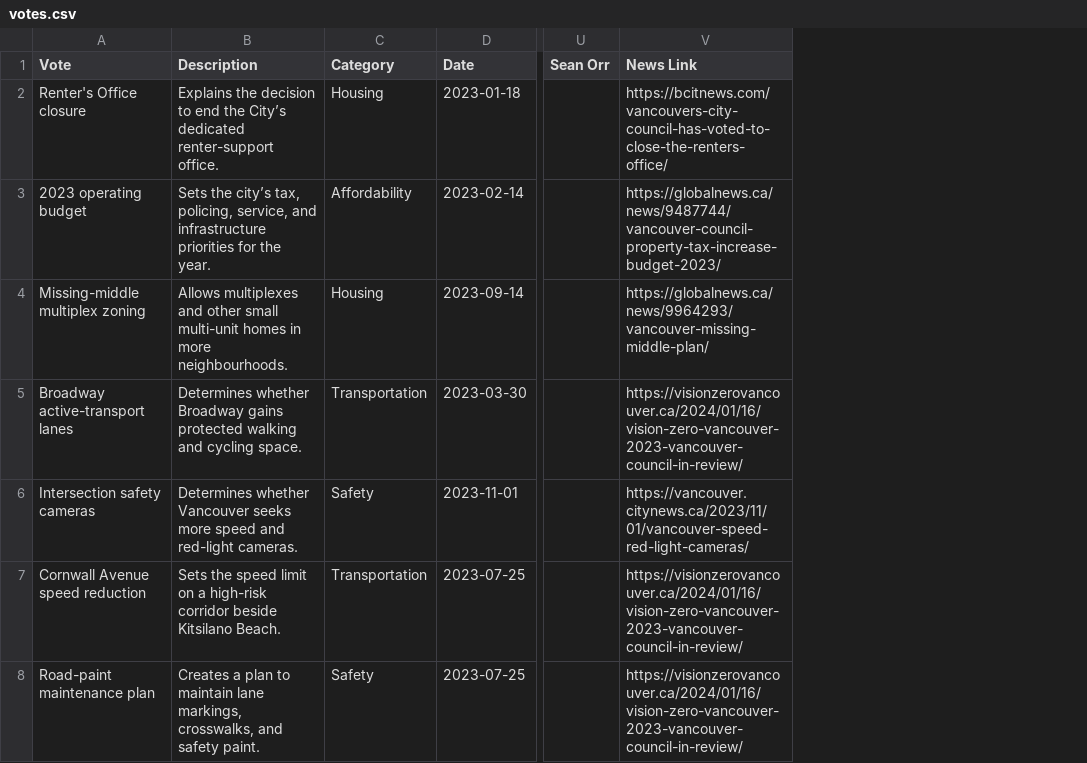
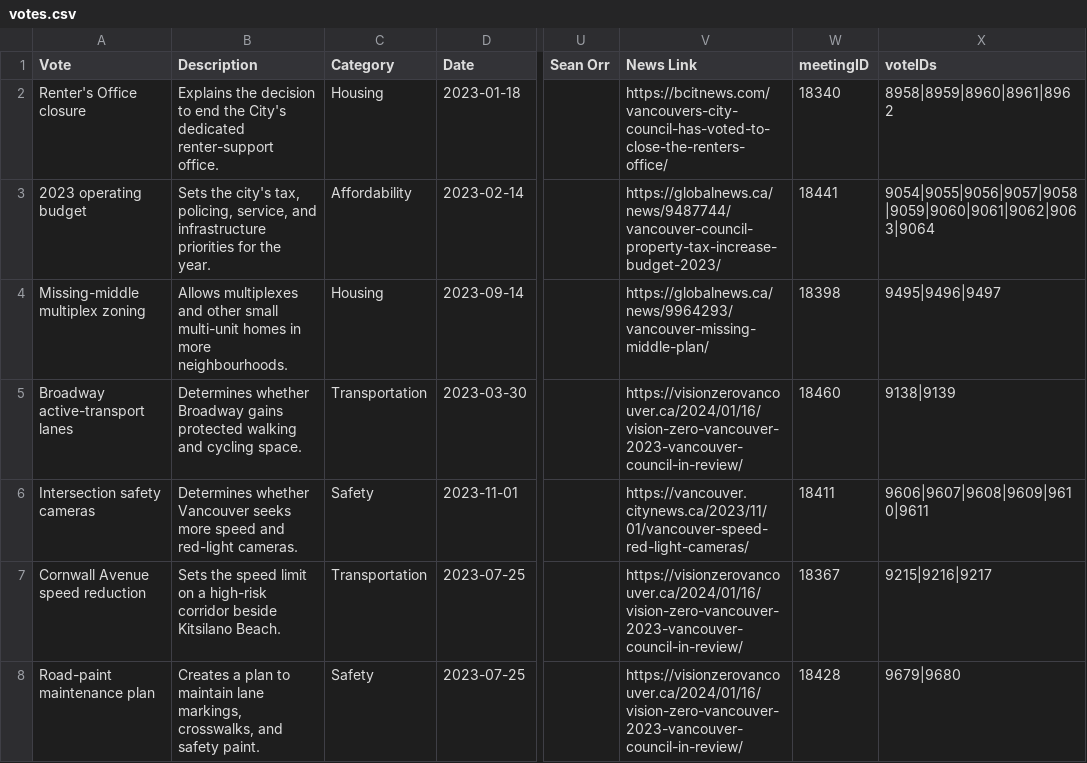
Before and after one commit to canadianveggie/vancouver-council-scorecard, a CSV file: data/votes.csv, drawn as a sheet; only a part is shown, gaps mark what is left out; the diff covers the shown part only; the diff names each change by its address in the sheet, - before the commit and + after, or states it on an @@ line.

```diff
--- a/data/votes.csv
+++ b/data/votes.csv
+column W (meetingID), rows 2-8: 18340 | 18441 | 18398 | 18460 | 18411 | 18367 | 18428
+column X (voteIDs), rows 2-8: 8958|8959|8960|8961|8962 | 9054|9055|9056|9057|9058|9059|9060|9061|9062|9063|9064 | 9495|9496|9497 | 9138|9139 | 9606|9607|9608|9609|9610|9611 | 9215|9216|9217 | 9679|9680
-B2 (Description): …end the City’s dedicated renter-support…
+B2 (Description): …end the City's dedicated renter-support…
-B3 (Description): Sets the city’s tax, policing,…
+B3 (Description): Sets the city's tax, policing,…
```
Also changed, not shown: 5 edited cells elsewhere in this file, 5 other files.
